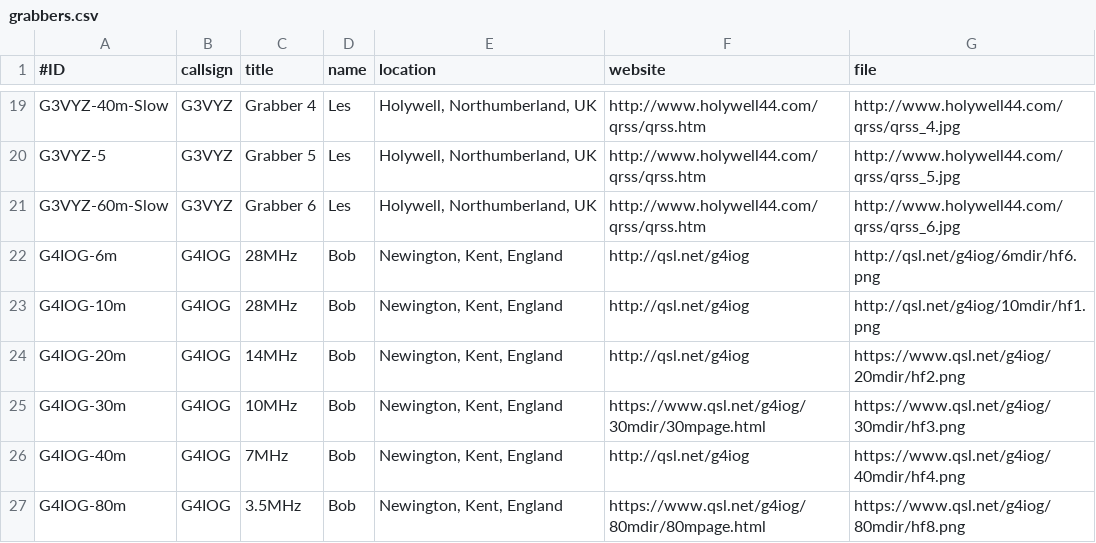
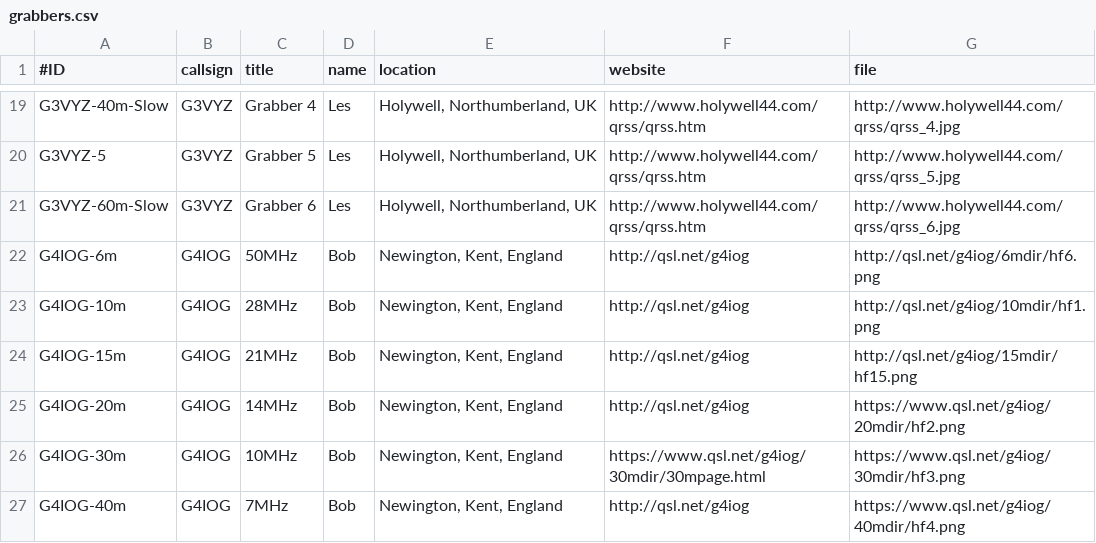
Before and after one commit to swharden/QRSSplus, a CSV file: grabbers.csv, drawn as a sheet; only a part is shown, gaps mark what is left out; the shorter side is filled out with more unchanged rows.

Commit message:
Add G4IOG 15M grabber

```diff
--- a/grabbers.csv
+++ b/grabbers.csv
@@ -21,4 +21,5 @@ G3VYZ-5,G3VYZ,Grabber 5,Les,"Holywell, Northumberland, UK",http://www.holywell44
 G3VYZ-60m-Slow,G3VYZ,Grabber 6,Les,"Holywell, Northumberland, UK",http://www.holywell44.com/qrss/qrss.htm,http://www.holywell44.com/qrss/qrss_6.jpg
-G4IOG-6m,G4IOG,28MHz,Bob,"Newington, Kent, England",http://qsl.net/g4iog,http://qsl.net/g4iog/6mdir/hf6.png
+G4IOG-6m,G4IOG,50MHz,Bob,"Newington, Kent, England",http://qsl.net/g4iog,http://qsl.net/g4iog/6mdir/hf6.png
 G4IOG-10m,G4IOG,28MHz,Bob,"Newington, Kent, England",http://qsl.net/g4iog,http://qsl.net/g4iog/10mdir/hf1.png
+G4IOG-15m,G4IOG,21MHz,Bob,"Newington, Kent, England",http://qsl.net/g4iog,http://qsl.net/g4iog/15mdir/hf15.png
 G4IOG-20m,G4IOG,14MHz,Bob,"Newington, Kent, England",http://qsl.net/g4iog,https://www.qsl.net/g4iog/20mdir/hf2.png
```
